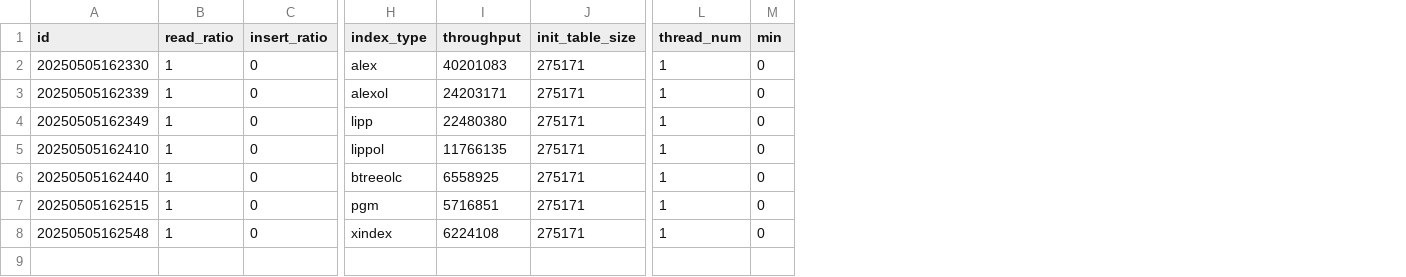
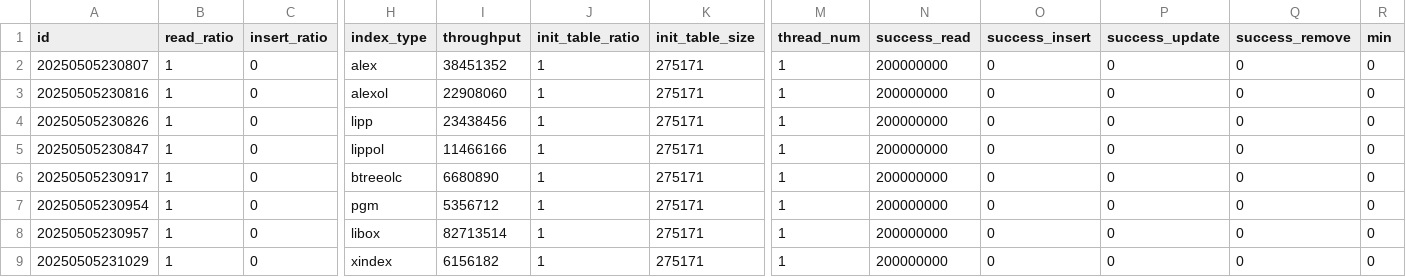
Before and after one commit to eppesh/GREBench, a CSV file: result/out_demo.csv, drawn as a sheet; only a part is shown, gaps mark what is left out; addresses are those after the commit; rows hold the shown columns only; the diff names each change by its address in the sheet, - before the commit and + after, or states it on an @@ line.

```diff
--- a/result/out_demo.csv
+++ b/result/out_demo.csv
+column J (init_table_ratio), rows 2-7: all 1; row 9: 1
+column N (success_read), rows 2-7: all 200000000; row 9: 200000000
+column O (success_insert), rows 2-7: all 0; row 9: 0
+column P (success_update), rows 2-7: all 0; row 9: 0
+column Q (success_remove), rows 2-7: all 0; row 9: 0
-A2 (id): 20250505162330
+A2 (id): 20250505230807
-I2 (throughput): 40201083
+I2 (throughput): 38451352
-A3 (id): 20250505162339
+A3 (id): 20250505230816
-I3 (throughput): 24203171
+I3 (throughput): 22908060
-A4 (id): 20250505162349
+A4 (id): 20250505230826
-I4 (throughput): 22480380
+I4 (throughput): 23438456
-A5 (id): 20250505162410
+A5 (id): 20250505230847
-I5 (throughput): 11766135
+I5 (throughput): 11466166
-A6 (id): 20250505162440
+A6 (id): 20250505230917
-I6 (throughput): 6558925
+I6 (throughput): 6680890
-A7 (id): 20250505162515
+A7 (id): 20250505230954
-I7 (throughput): 5716851
+I7 (throughput): 5356712
+row 8: 20250505230957 | 1 | 0 | libox | 82713514 | 1 | 275171 | 1 | 200000000 | 0 | 0 | 0 | 0
-A9 (id): 20250505162548
+A9 (id): 20250505231029
-I9 (throughput): 6224108
+I9 (throughput): 6156182
```
Also changed, not shown: 3 other files.
